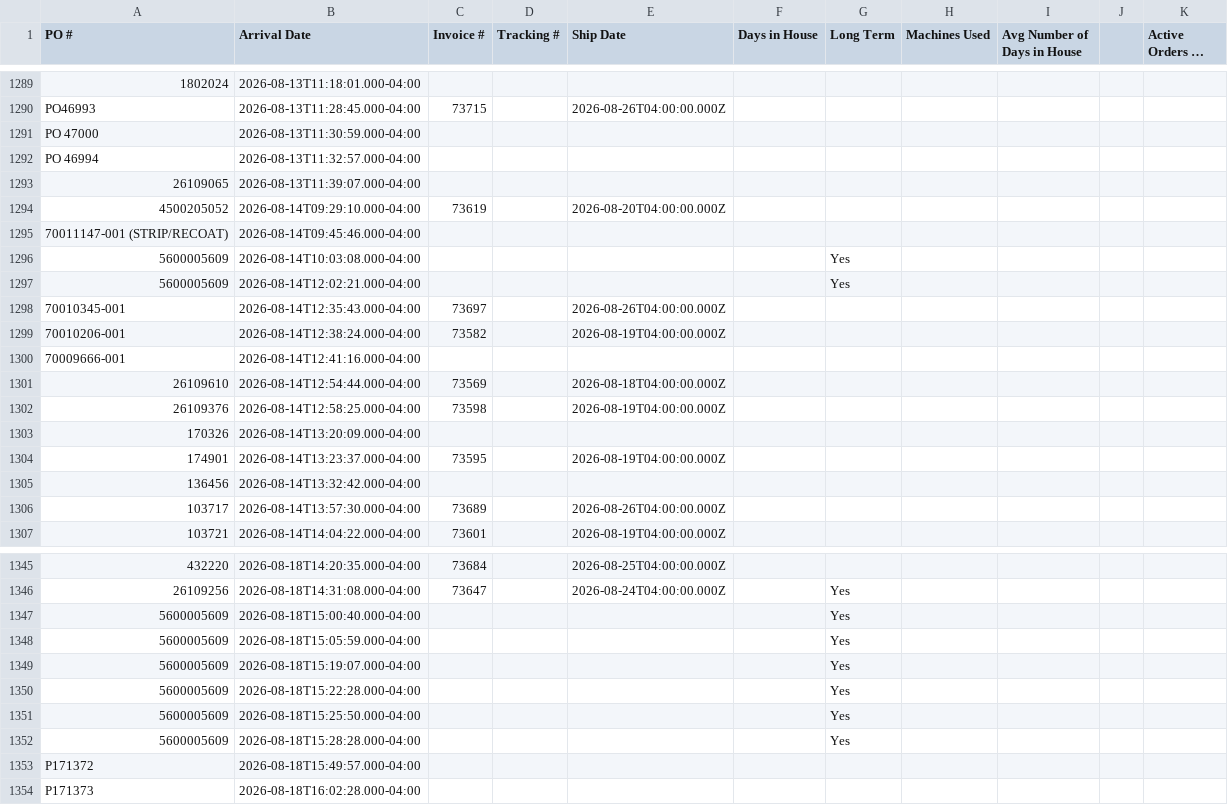
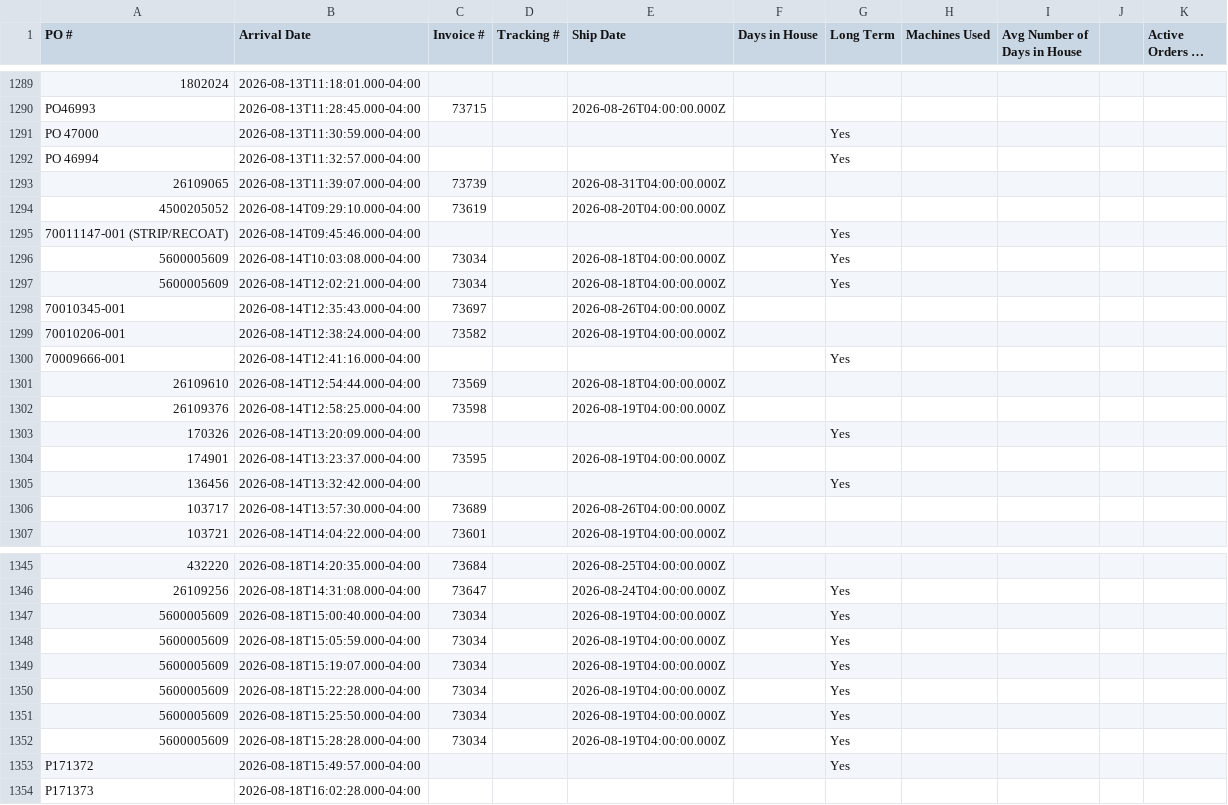
Before and after one commit to cgprecise/pic-dashboard, a CSV file: data.csv, drawn as a sheet; only a part is shown, gaps mark what is left out; long unchanged cells end in …; the diff covers the shown part only; the diff names each change by its address in the sheet, - before the commit and + after, or states it on an @@ line.

```diff
--- a/data.csv
+++ b/data.csv
-G1291:G1292 (Long Term): (empty)
+G1291:G1292 (Long Term): Yes
-C1293 (Invoice #): (empty)
+C1293 (Invoice #): 73739
-E1293 (Ship Date): (empty)
+E1293 (Ship Date): 2026-08-31T04:00:00.000Z
-G1295 (Long Term): (empty)
+G1295 (Long Term): Yes
-C1296:C1297 (Invoice #): (empty)
+C1296:C1297 (Invoice #): 73034
-E1296:E1297 (Ship Date): (empty)
+E1296:E1297 (Ship Date): 2026-08-18T04:00:00.000Z
-G1300 (Long Term): (empty)
+G1300 (Long Term): Yes
-G1303 (Long Term): (empty)
+G1303 (Long Term): Yes
-G1305 (Long Term): (empty)
+G1305 (Long Term): Yes
-C1347:C1352 (Invoice #): (empty)
+C1347:C1352 (Invoice #): 73034
-E1347:E1352 (Ship Date): (empty)
+E1347:E1352 (Ship Date): 2026-08-19T04:00:00.000Z
-G1353 (Long Term): (empty)
+G1353 (Long Term): Yes
```
Also changed, not shown: 7 added rows and 41 edited cells elsewhere in this file.
